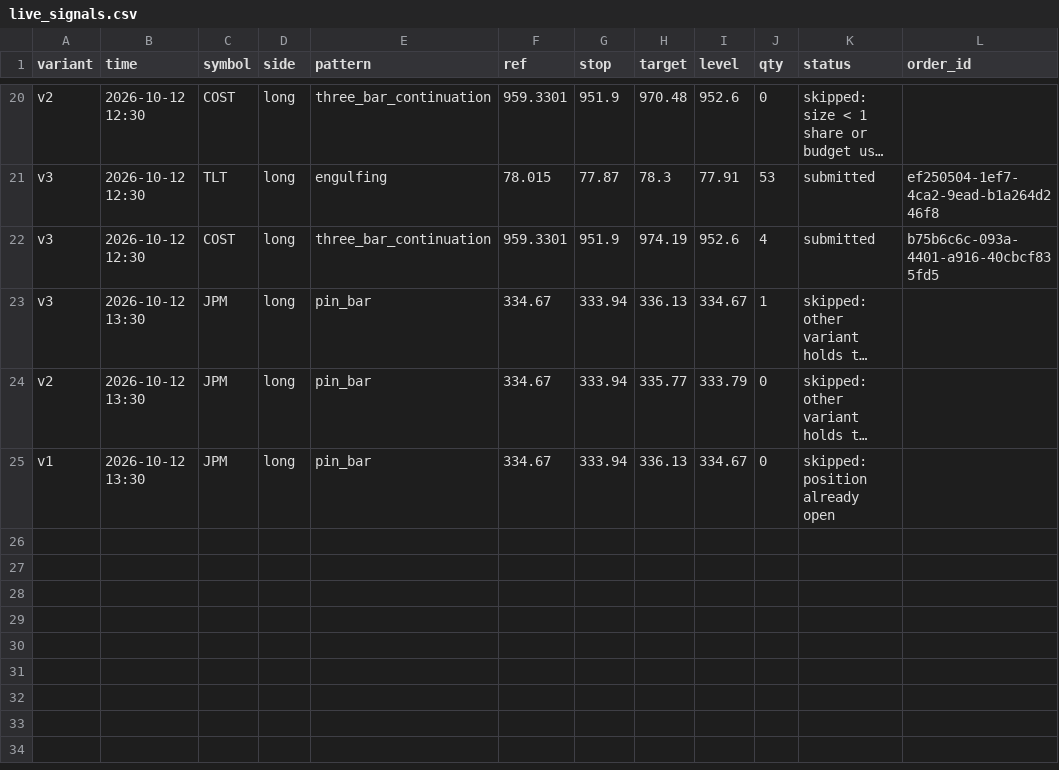
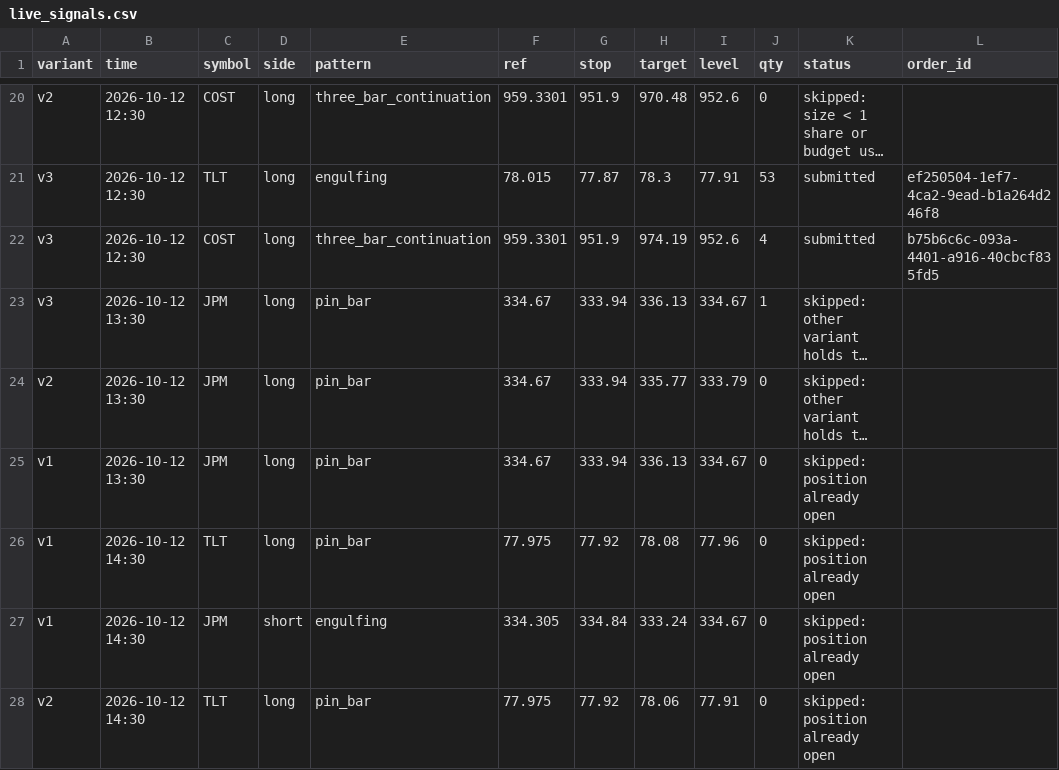
Before and after one commit to Majic-Beep/candlesticks, a CSV file: results/live_signals.csv, drawn as a sheet; only a part is shown, gaps mark what is left out; long unchanged cells end in …; the diff names each change by its address in the sheet, - before the commit and + after, or states it on an @@ line.

```diff
--- a/results/live_signals.csv
+++ b/results/live_signals.csv
+row 26: v1 | 2026-10-12 14:30 | TLT | long | pin_bar | 77.975 | 77.92 | 78.08 | 77.96 | 0 | skipped: position already open
+row 27: v1 | 2026-10-12 14:30 | JPM | short | engulfing | 334.305 | 334.84 | 333.24 | 334.67 | 0 | skipped: position already open
+row 28: v2 | 2026-10-12 14:30 | TLT | long | pin_bar | 77.975 | 77.92 | 78.06 | 77.91 | 0 | skipped: position already open
```
